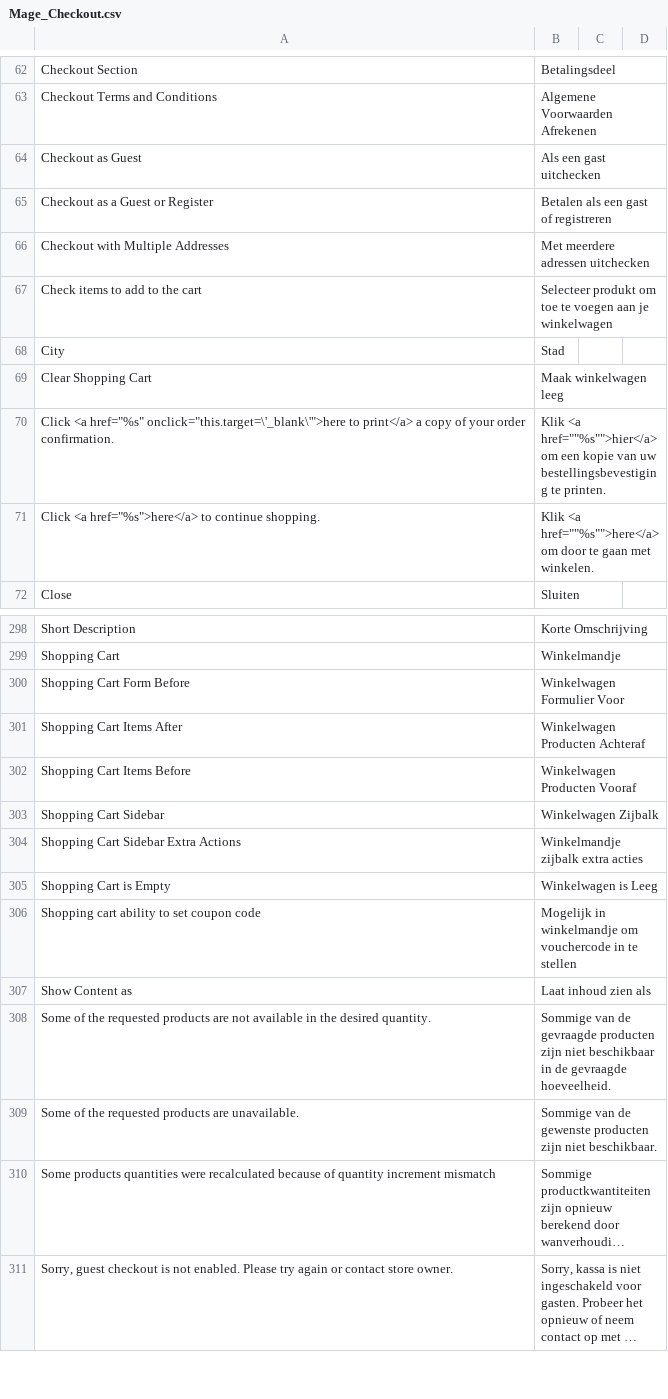
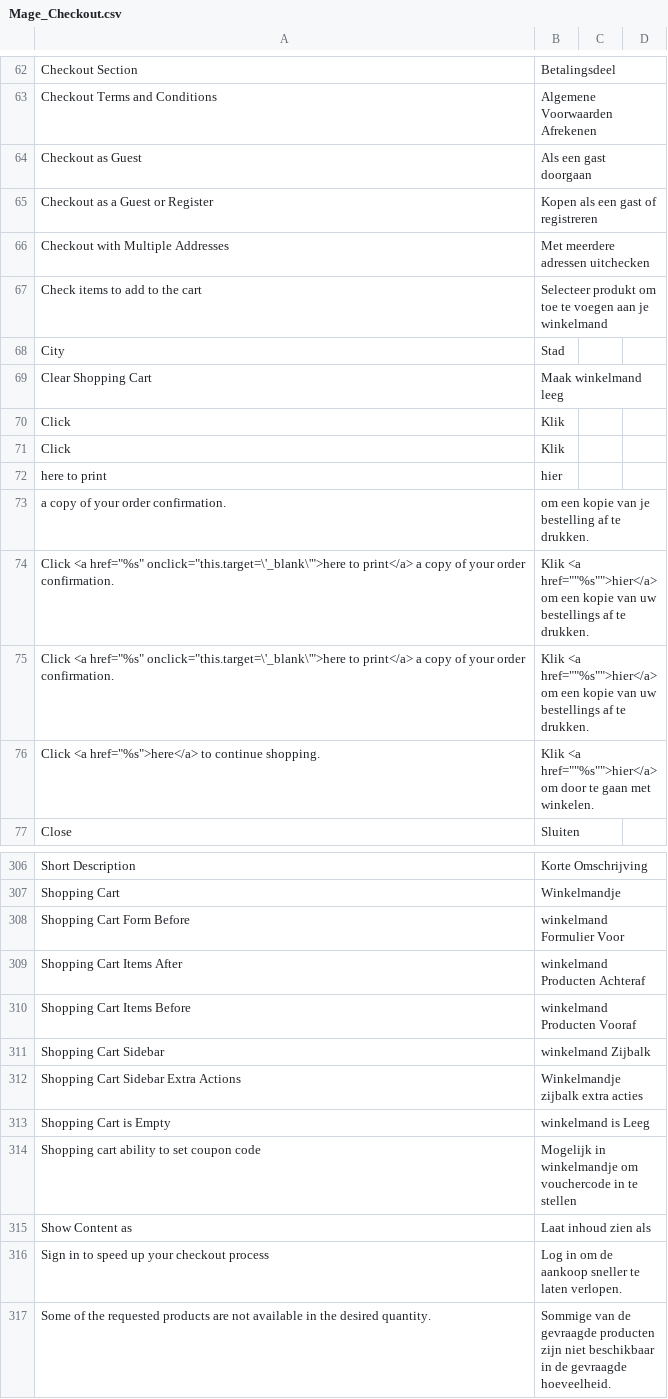
Before and after one commit to Brainworx/Magento, a CSV file: app/locale/nl_NL/Mage_Checkout.csv, drawn as a sheet; only a part is shown, gaps mark what is left out; the shorter side is filled out with more unchanged rows; long unchanged cells end in …; the diff covers the shown part only.

```diff
--- a/app/locale/nl_NL/Mage_Checkout.csv
+++ b/app/locale/nl_NL/Mage_Checkout.csv
@@ -63,10 +63,15 @@
 "Checkout Terms and Conditions","Algemene Voorwaarden Afrekenen"
-"Checkout as Guest","Als een gast uitchecken"
-"Checkout as a Guest or Register","Betalen als een gast of registreren"
+"Checkout as Guest","Als een gast doorgaan"
+"Checkout as a Guest or Register","Kopen als een gast of registreren"
 "Checkout with Multiple Addresses","Met meerdere adressen uitchecken"
-"Check items to add to the cart","Selecteer produkt om toe te voegen aan je winkelwagen"
+"Check items to add to the cart","Selecteer produkt om toe te voegen aan je winkelmand"
 "City","Stad"
-"Clear Shopping Cart","Maak winkelwagen leeg"
-"Click <a href=""%s"" onclick=""this.target=\'_blank\'"">here to print</a> a copy of your order confirmation.","Klik <a href=""""%s"""">hier</a> om een kopie van uw bestellingsbevestiging te printen."
-"Click <a href=""%s"">here</a> to continue shopping.","Klik <a href=""""%s"""">here</a> om door te gaan met winkelen."
+"Clear Shopping Cart","Maak winkelmand leeg"
+"        Click ","Klik"
+"Click","Klik"
+"here to print","hier"
+" a copy of your order confirmation.            "," om een kopie van je bestelling af te drukken."
+"Click <a href=""%s"" onclick=""this.target=\'_blank\'"">here to print</a> a copy of your order confirmation.","Klik <a href=""""%s"""">hier</a> om een kopie van uw bestellings af te drukken."
+"        Click <a href=""%s"" onclick=""this.target=\'_blank\'"">here to print</a> a copy of your order confirmation.            ","Klik <a href=""""%s"""">hier</a> om een kopie van uw bestellings af te drukken."
+"Click <a href=""%s"">here</a> to continue shopping.","Klik <a href=""""%s"""">hier</a> om door te gaan met winkelen."
 "Close","Sluiten"
@@ -299,10 +307,11 @@
 "Shopping Cart","Winkelmandje"
-"Shopping Cart Form Before","Winkelwagen Formulier Voor"
-"Shopping Cart Items After","Winkelwagen Producten Achteraf"
-"Shopping Cart Items Before","Winkelwagen Producten Vooraf"
-"Shopping Cart Sidebar","Winkelwagen Zijbalk"
+"Shopping Cart Form Before","winkelmand Formulier Voor"
+"Shopping Cart Items After","winkelmand Producten Achteraf"
+"Shopping Cart Items Before","winkelmand Producten Vooraf"
+"Shopping Cart Sidebar","winkelmand Zijbalk"
 "Shopping Cart Sidebar Extra Actions","Winkelmandje zijbalk extra acties"
-"Shopping Cart is Empty","Winkelwagen is Leeg"
+"Shopping Cart is Empty","winkelmand is Leeg"
 "Shopping cart ability to set coupon code","Mogelijk in winkelmandje om vouchercode in te stellen"
 "Show Content as","Laat inhoud zien als"
+"Sign in to speed up your checkout process","Log in om de aankoop sneller te laten verlopen."
 "Some of the requested products are not available in the desired quantity.","Sommige van de gevraagde producten zijn niet beschikbaar in de gevraagde hoeveelheid."
```
Also changed, not shown: 4 added rows and 44 edited cells elsewhere in this file, app/locale/nl_NL/Brainworx_Hearedfrom.csv, app/locale/nl_NL/Mage_Catalog.csv, 37 other files.
